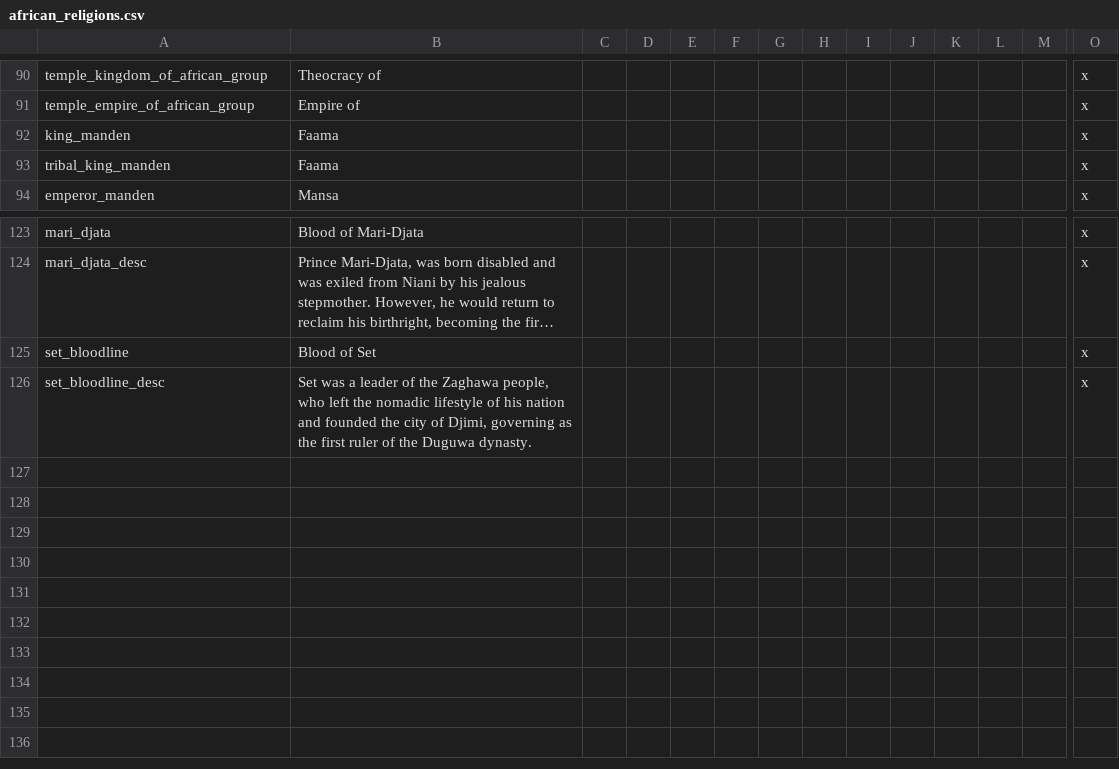
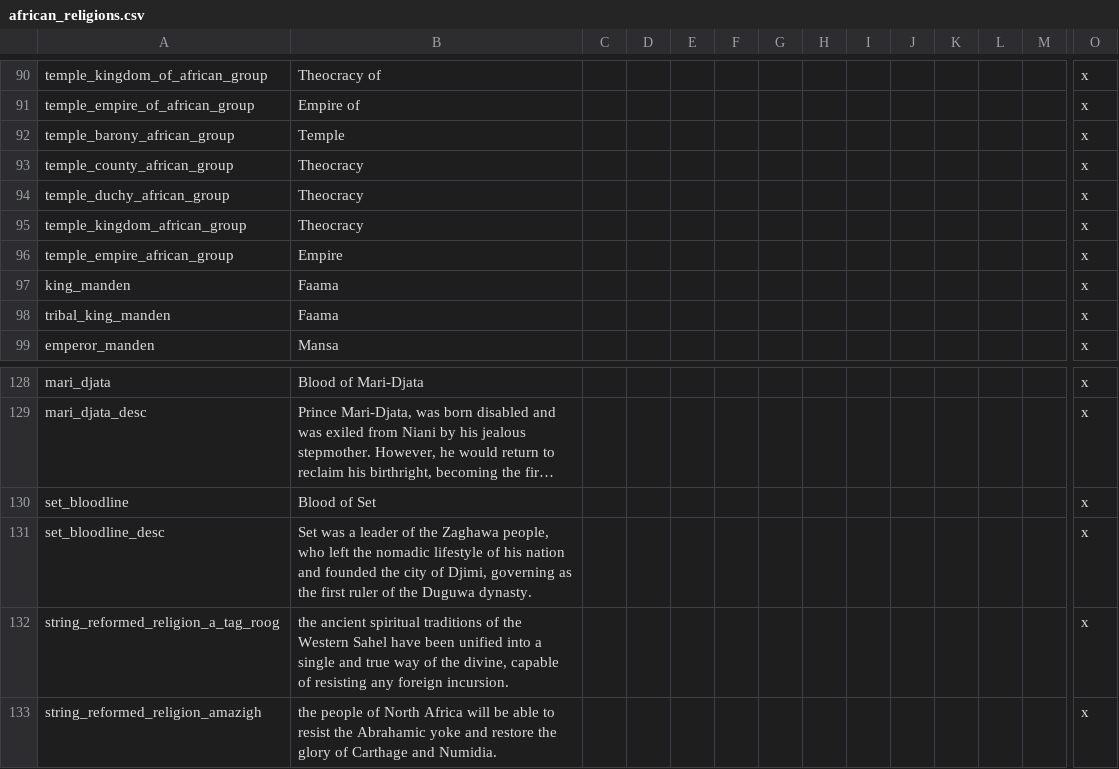
Before and after one commit to faiuwle/CK2AfricanReligionsMod, a CSV file: AfricanReligions/localisation/african_religions.csv, drawn as a sheet; only a part is shown, gaps mark what is left out; long unchanged cells end in …; rows hold the shown columns only; the diff names each change by its address in the sheet, - before the commit and + after, or states it on an @@ line.

```diff
--- a/AfricanReligions/localisation/african_religions.csv
+++ b/AfricanReligions/localisation/african_religions.csv
+row 92: temple_barony_african_group | Temple |  |  |  |  |  |  |  |  |  |  |  | x
+row 93: temple_county_african_group | Theocracy |  |  |  |  |  |  |  |  |  |  |  | x
+row 94: temple_duchy_african_group | Theocracy |  |  |  |  |  |  |  |  |  |  |  | x
+row 95: temple_kingdom_african_group | Theocracy |  |  |  |  |  |  |  |  |  |  |  | x
+row 96: temple_empire_african_group | Empire |  |  |  |  |  |  |  |  |  |  |  | x
+row 132: string_reformed_religion_a_tag_roog | the ancient spiritual traditions of the Western Sahel have been unified into a single and true way of the divine, capable of resisting any foreign incursion. |  |  |  |  |  |  |  |  |  |  |  | x
+row 133: string_reformed_religion_amazigh | the people of North Africa will be able to resist the Abrahamic yoke and restore the glory of Carthage and Numidia. |  |  |  |  |  |  |  |  |  |  |  | x
```
Also changed, not shown: AfricanReligions/localisation/AAAvanilla_overrides.csv, 8 other files.
